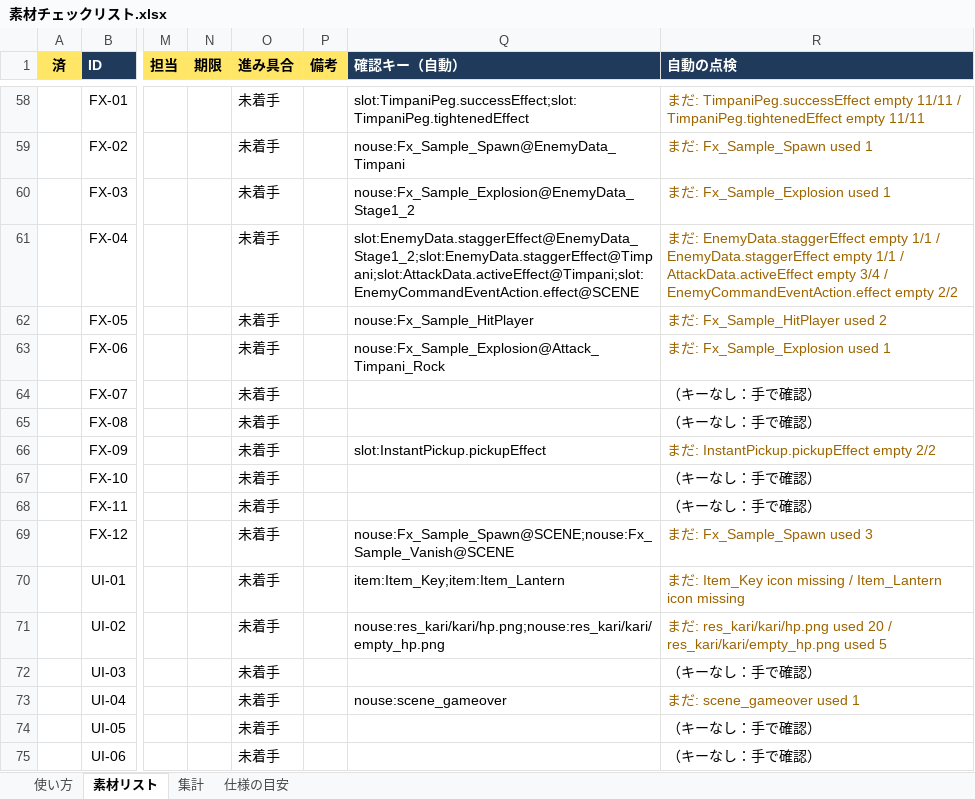
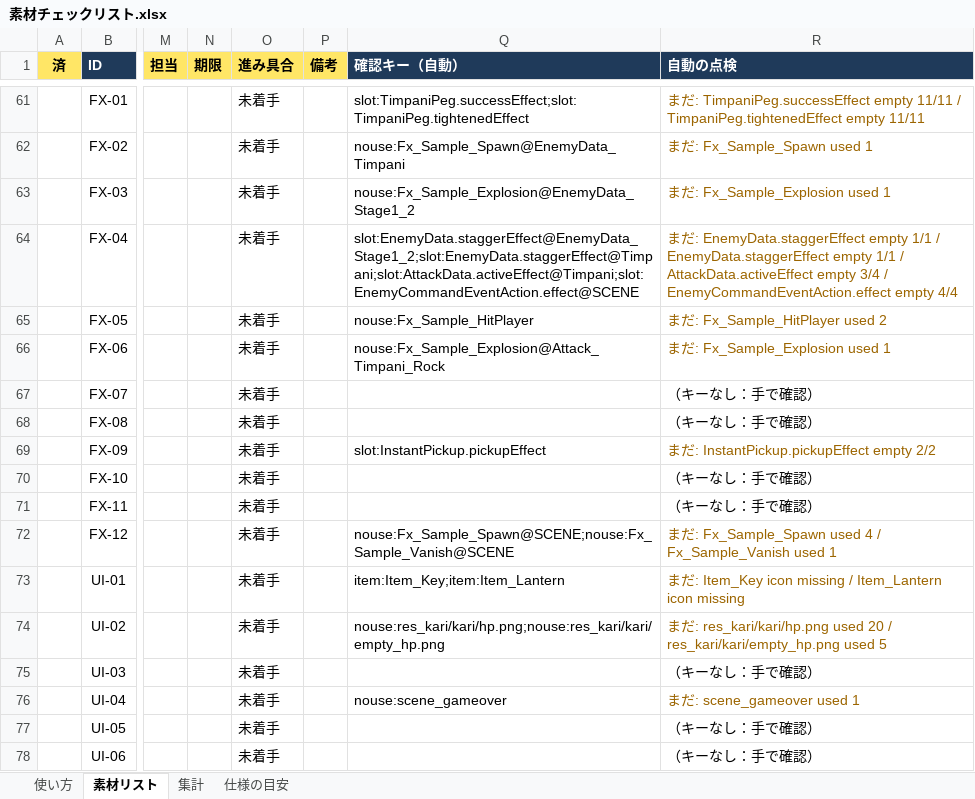
Before and after one commit to Suzuki0007/sotsugyouseisaku, an Excel workbook: CT/Docs/素材チェックリスト.xlsx, sheet 素材リスト, drawn as a sheet; only a part is shown, gaps mark what is left out; values as stored, in another font and other column widths than the file's, no borders; conditional formats not drawn; addresses are those after the commit; the diff covers the shown part only; the diff names each change by its address in the sheet, - before the commit and + after, or states it on an @@ line.

```diff
--- a/CT/Docs/素材チェックリスト.xlsx (sheet 素材リスト)
+++ b/CT/Docs/素材チェックリスト.xlsx (sheet 素材リスト)
-R64 (自動の点検): …EnemyCommandEventAction.effect empty 2/2
+R64 (自動の点検): …EnemyCommandEventAction.effect empty 4/4
-R72 (自動の点検): まだ: Fx_Sample_Spawn used 3
+R72 (自動の点検): まだ: Fx_Sample_Spawn used 4 / Fx_Sample_Vanish used 1
```
Also changed, not shown: 8 added rows and 2 edited cells elsewhere in this sheet, sheet 集計, sheet 使い方, 52 other files.
